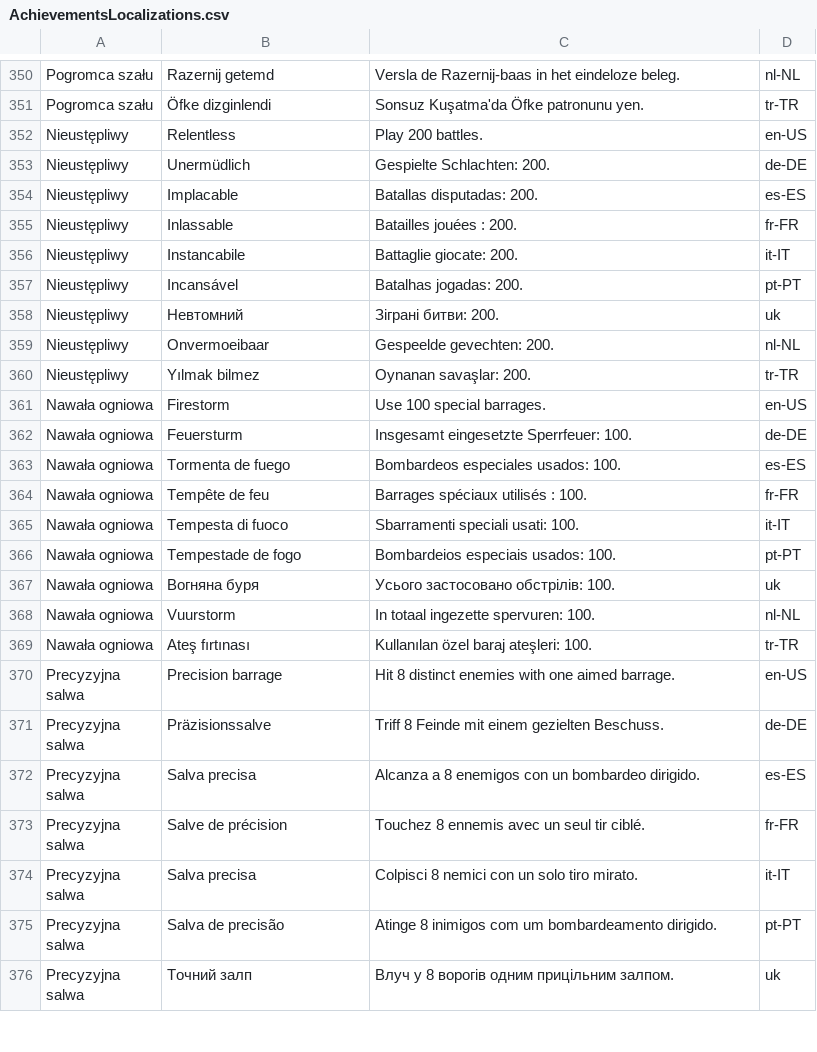
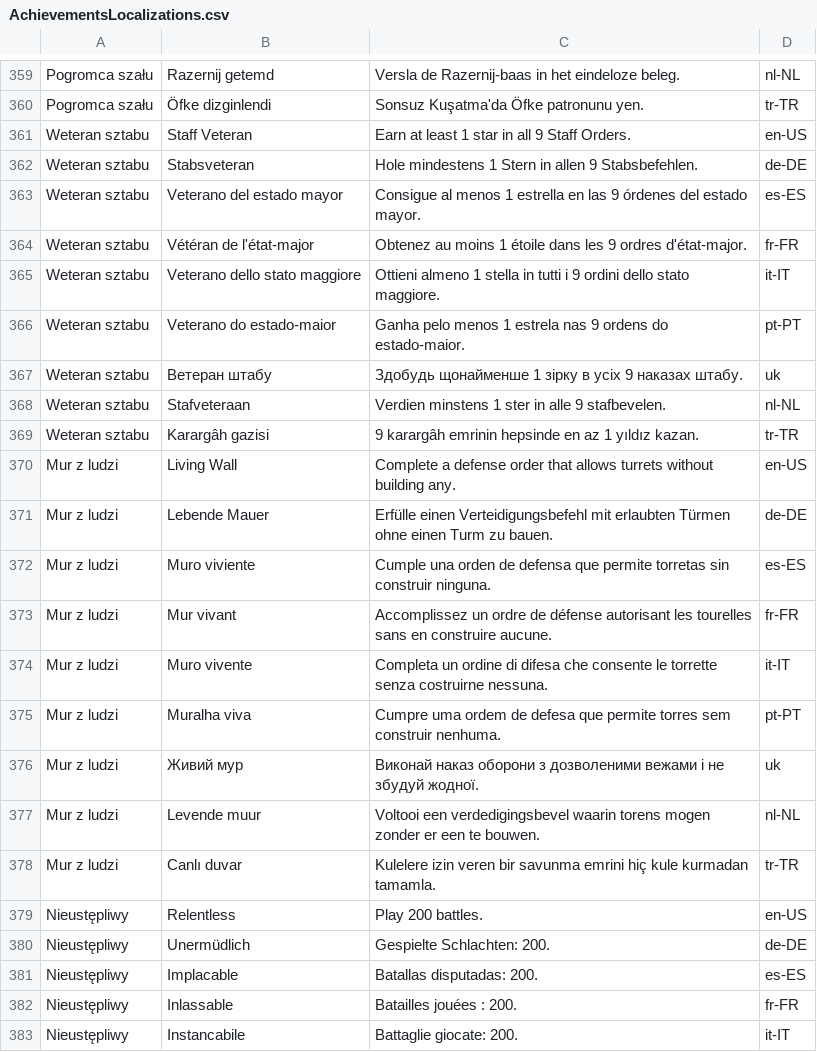
Before and after one commit to woogitsugames/Century-war, a CSV file: docs/store/pgs_import/AchievementsLocalizations.csv, drawn as a sheet; only a part is shown, gaps mark what is left out; the shorter side is filled out with more unchanged rows; the diff covers the shown part only; the diff names each change by its address in the sheet, - before the commit and + after, or states it on an @@ line.

```diff
--- a/docs/store/pgs_import/AchievementsLocalizations.csv
+++ b/docs/store/pgs_import/AchievementsLocalizations.csv
+row 361: Weteran sztabu | Staff Veteran | Earn at least 1 star in all 9 Staff Orders. | en-US
+row 362: Weteran sztabu | Stabsveteran | Hole mindestens 1 Stern in allen 9 Stabsbefehlen. | de-DE
+row 363: Weteran sztabu | Veterano del estado mayor | Consigue al menos 1 estrella en las 9 órdenes del estado mayor. | es-ES
+row 364: Weteran sztabu | Vétéran de l'état-major | Obtenez au moins 1 étoile dans les 9 ordres d'état-major. | fr-FR
+row 365: Weteran sztabu | Veterano dello stato maggiore | Ottieni almeno 1 stella in tutti i 9 ordini dello stato maggiore. | it-IT
+row 366: Weteran sztabu | Veterano do estado-maior | Ganha pelo menos 1 estrela nas 9 ordens do estado-maior. | pt-PT
+row 367: Weteran sztabu | Ветеран штабу | Здобудь щонайменше 1 зірку в усіх 9 наказах штабу. | uk
+row 368: Weteran sztabu | Stafveteraan | Verdien minstens 1 ster in alle 9 stafbevelen. | nl-NL
+row 369: Weteran sztabu | Karargâh gazisi | 9 karargâh emrinin hepsinde en az 1 yıldız kazan. | tr-TR
+row 370: Mur z ludzi | Living Wall | Complete a defense order that allows turrets without building any. | en-US
+row 371: Mur z ludzi | Lebende Mauer | Erfülle einen Verteidigungsbefehl mit erlaubten Türmen ohne einen Turm zu bauen. | de-DE
+row 372: Mur z ludzi | Muro viviente | Cumple una orden de defensa que permite torretas sin construir ninguna. | es-ES
+row 373: Mur z ludzi | Mur vivant | Accomplissez un ordre de défense autorisant les tourelles sans en construire aucune. | fr-FR
+row 374: Mur z ludzi | Muro vivente | Completa un ordine di difesa che consente le torrette senza costruirne nessuna. | it-IT
+row 375: Mur z ludzi | Muralha viva | Cumpre uma ordem de defesa que permite torres sem construir nenhuma. | pt-PT
+row 376: Mur z ludzi | Живий мур | Виконай наказ оборони з дозволеними вежами і не збудуй жодної. | uk
+row 377: Mur z ludzi | Levende muur | Voltooi een verdedigingsbevel waarin torens mogen zonder er een te bouwen. | nl-NL
+row 378: Mur z ludzi | Canlı duvar | Kulelere izin veren bir savunma emrini hiç kule kurmadan tamamla. | tr-TR
```
Also changed, not shown: 18 added rows elsewhere in this file, docs/store/assets/pgs/AchievementsIconsMappings.csv, docs/store/pgs_import/AchievementsMetadata.csv, 34 other files.
